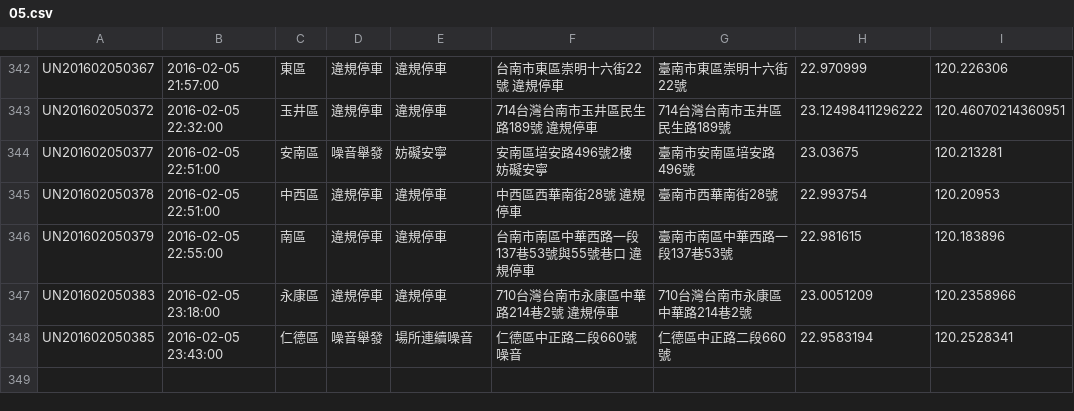
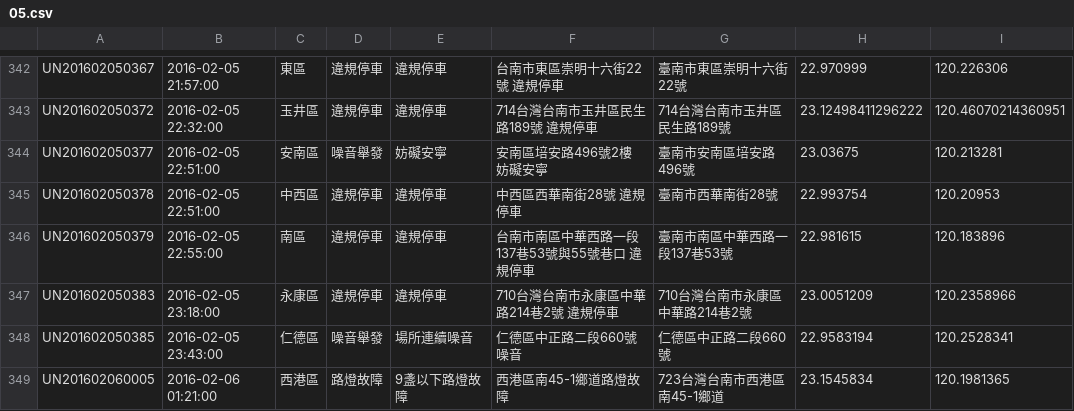
Before and after one commit to kiang/tainan_1999_map, a CSV file: data/2016/05.csv, drawn as a sheet; only a part is shown, gaps mark what is left out.

```diff
--- a/data/2016/05.csv
+++ b/data/2016/05.csv
@@ -348 +348,2 @@ UN201602050383,"2016-02-05 23:18:00",永康區,違規停車,違規停車,"710台
 UN201602050385,"2016-02-05 23:43:00",仁德區,噪音舉發,場所連續噪音,"仁德區中正路二段660號 噪音",仁德區中正路二段660號,22.9583194,120.2528341
+UN201602060005,"2016-02-06 01:21:00",西港區,路燈故障,9盞以下路燈故障,西港區南45-1鄉道路燈故障,723台灣台南市西港區南45-1鄉道,23.1545834,120.1981365
```
Also changed, not shown: 1 other file.
